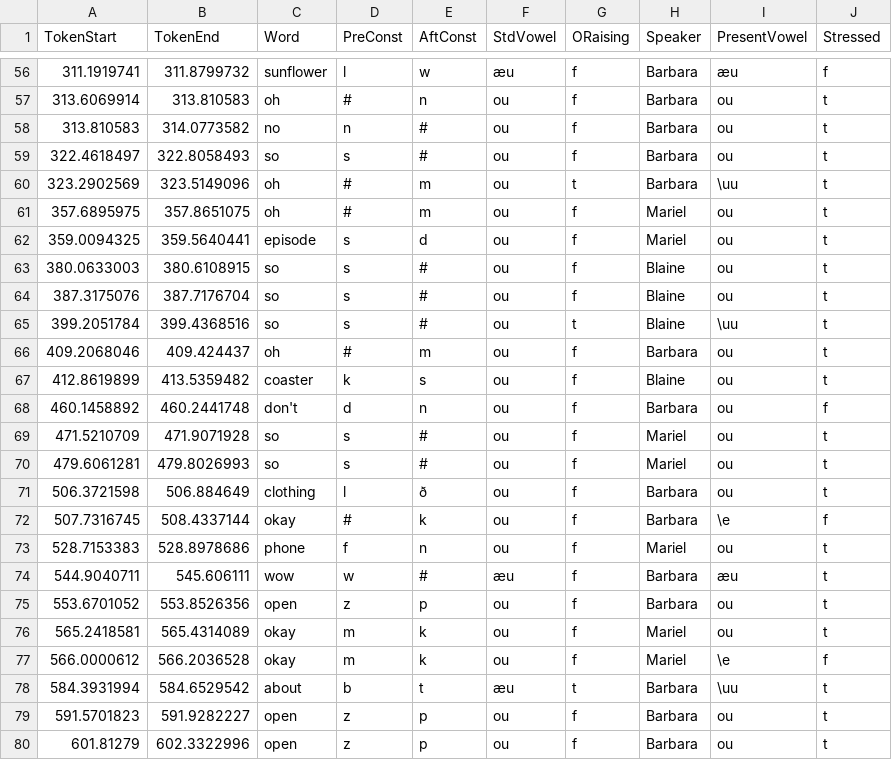
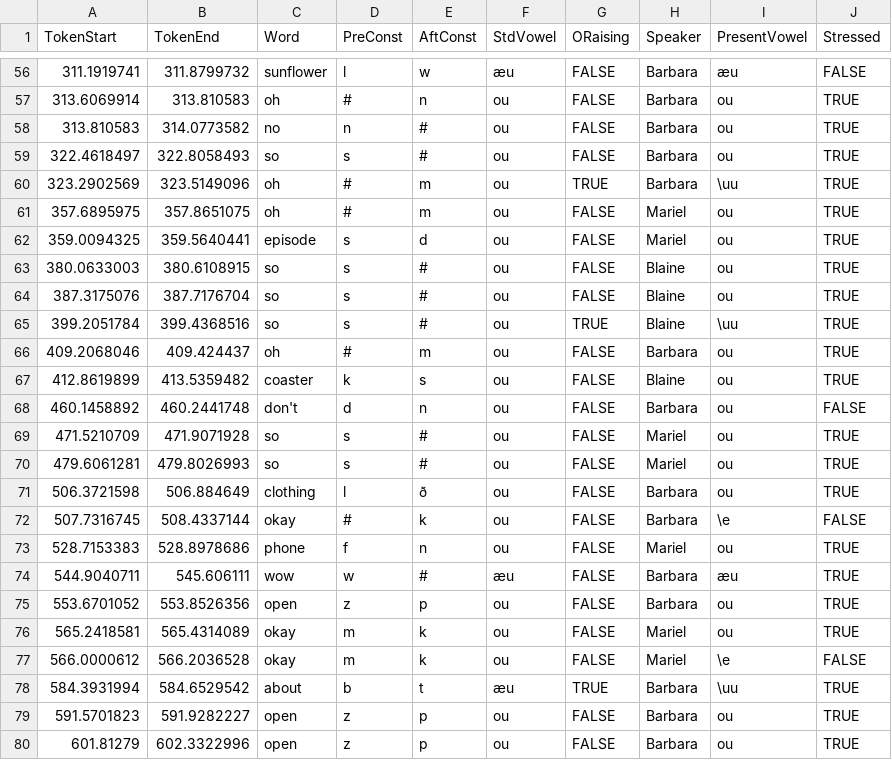
Before and after one commit to sithon512/ling1269-project, a CSV file: praat-coding/s5e01_03-07-2018.csv, drawn as a sheet; only a part is shown, gaps mark what is left out; the diff covers the shown part only.

```diff
--- a/praat-coding/s5e01_03-07-2018.csv
+++ b/praat-coding/s5e01_03-07-2018.csv
@@ -56,25 +56,25 @@ TokenStart,TokenEnd,Word,PreConst,AftConst,StdVowel,ORaising,Speaker,PresentVowe
-311.1919741,311.8799732,sunflower,l,w,æu,f,Barbara,æu,f
-313.6069914,313.810583,oh,#,n,ou,f,Barbara,ou,t
-313.810583,314.0773582,no,n,#,ou,f,Barbara,ou,t
-322.4618497,322.8058493,so,s,#,ou,f,Barbara,ou,t
-323.2902569,323.5149096,oh,#,m,ou,t,Barbara,\uu,t
-357.6895975,357.8651075,oh,#,m,ou,f,Mariel,ou,t
-359.0094325,359.5640441,episode,s,d,ou,f,Mariel,ou,t
-380.0633003,380.6108915,so,s,#,ou,f,Blaine,ou,t
-387.3175076,387.7176704,so,s,#,ou,f,Blaine,ou,t
-399.2051784,399.4368516,so,s,#,ou,t,Blaine,\uu,t
-409.2068046,409.424437,oh,#,m,ou,f,Barbara,ou,t
-412.8619899,413.5359482,coaster,k,s,ou,f,Blaine,ou,t
-460.1458892,460.2441748,don't,d,n,ou,f,Barbara,ou,f
-471.5210709,471.9071928,so,s,#,ou,f,Mariel,ou,t
-479.6061281,479.8026993,so,s,#,ou,f,Mariel,ou,t
-506.3721598,506.884649,clothing,l,ð,ou,f,Barbara,ou,t
-507.7316745,508.4337144,okay,#,k,ou,f,Barbara,\e,f
-528.7153383,528.8978686,phone,f,n,ou,f,Mariel,ou,t
-544.9040711,545.606111,wow,w,#,æu,f,Barbara,æu,t
-553.6701052,553.8526356,open,z,p,ou,f,Barbara,ou,t
-565.2418581,565.4314089,okay,m,k,ou,f,Mariel,ou,t
-566.0000612,566.2036528,okay,m,k,ou,f,Mariel,\e,f
-584.3931994,584.6529542,about,b,t,æu,t,Barbara,\uu,t
-591.5701823,591.9282227,open,z,p,ou,f,Barbara,ou,t
-601.81279,602.3322996,open,z,p,ou,f,Barbara,ou,t
+311.1919741,311.8799732,sunflower,l,w,æu,FALSE,Barbara,æu,FALSE
+313.6069914,313.810583,oh,#,n,ou,FALSE,Barbara,ou,TRUE
+313.810583,314.0773582,no,n,#,ou,FALSE,Barbara,ou,TRUE
+322.4618497,322.8058493,so,s,#,ou,FALSE,Barbara,ou,TRUE
+323.2902569,323.5149096,oh,#,m,ou,TRUE,Barbara,\uu,TRUE
+357.6895975,357.8651075,oh,#,m,ou,FALSE,Mariel,ou,TRUE
+359.0094325,359.5640441,episode,s,d,ou,FALSE,Mariel,ou,TRUE
+380.0633003,380.6108915,so,s,#,ou,FALSE,Blaine,ou,TRUE
+387.3175076,387.7176704,so,s,#,ou,FALSE,Blaine,ou,TRUE
+399.2051784,399.4368516,so,s,#,ou,TRUE,Blaine,\uu,TRUE
+409.2068046,409.424437,oh,#,m,ou,FALSE,Barbara,ou,TRUE
+412.8619899,413.5359482,coaster,k,s,ou,FALSE,Blaine,ou,TRUE
+460.1458892,460.2441748,don't,d,n,ou,FALSE,Barbara,ou,FALSE
+471.5210709,471.9071928,so,s,#,ou,FALSE,Mariel,ou,TRUE
+479.6061281,479.8026993,so,s,#,ou,FALSE,Mariel,ou,TRUE
+506.3721598,506.884649,clothing,l,ð,ou,FALSE,Barbara,ou,TRUE
+507.7316745,508.4337144,okay,#,k,ou,FALSE,Barbara,\e,FALSE
+528.7153383,528.8978686,phone,f,n,ou,FALSE,Mariel,ou,TRUE
+544.9040711,545.606111,wow,w,#,æu,FALSE,Barbara,æu,TRUE
+553.6701052,553.8526356,open,z,p,ou,FALSE,Barbara,ou,TRUE
+565.2418581,565.4314089,okay,m,k,ou,FALSE,Mariel,ou,TRUE
+566.0000612,566.2036528,okay,m,k,ou,FALSE,Mariel,\e,FALSE
+584.3931994,584.6529542,about,b,t,æu,TRUE,Barbara,\uu,TRUE
+591.5701823,591.9282227,open,z,p,ou,FALSE,Barbara,ou,TRUE
+601.81279,602.3322996,open,z,p,ou,FALSE,Barbara,ou,TRUE
```
Also changed, not shown: 108 edited cells elsewhere in this file.
